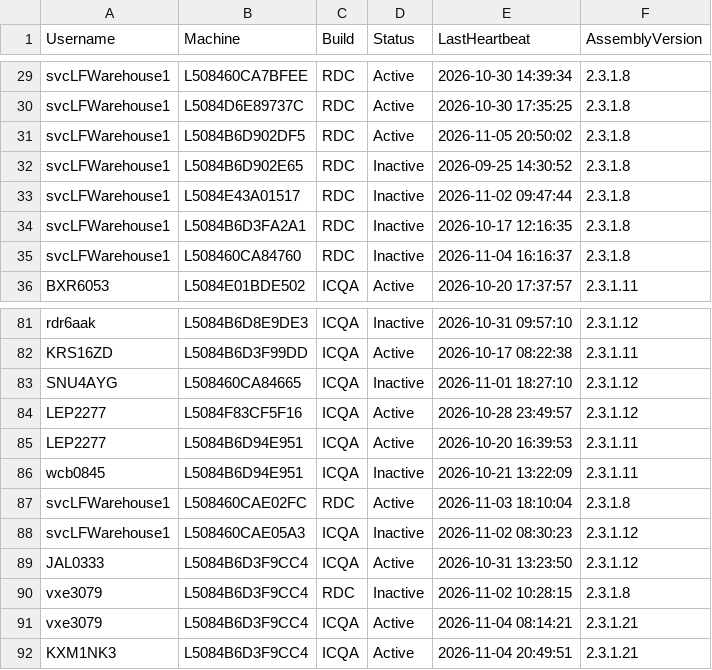
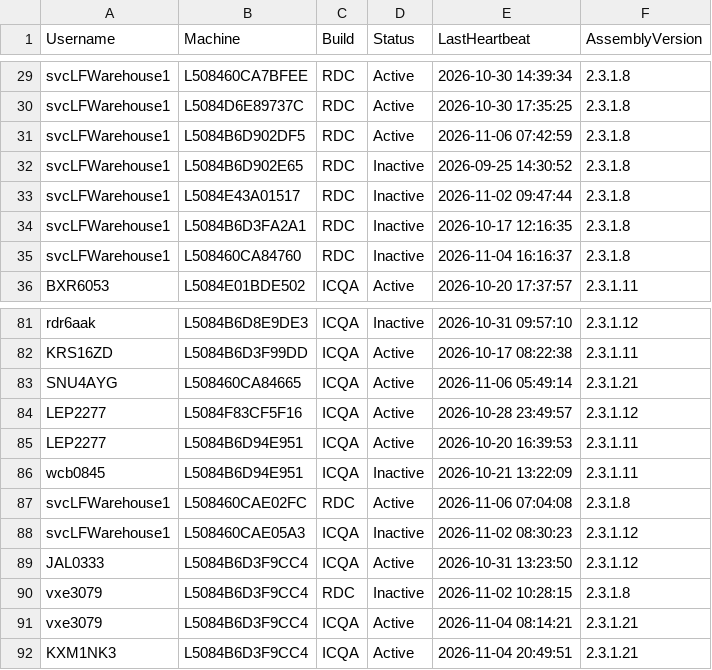
Before and after one commit to ixservices-bit/ixservices.github.io, a CSV file: data/UserUsage.csv, drawn as a sheet; only a part is shown, gaps mark what is left out; the diff covers the shown part only.

```diff
--- a/data/UserUsage.csv
+++ b/data/UserUsage.csv
@@ -30,3 +30,3 @@ svcLFWarehouse1,L508460CA7BFEE,RDC,Active,2026-10-30 14:39:34,2.3.1.8
 svcLFWarehouse1,L5084D6E89737C,RDC,Active,2026-10-30 17:35:25,2.3.1.8
-svcLFWarehouse1,L5084B6D902DF5,RDC,Active,2026-11-05 20:50:02,2.3.1.8
+svcLFWarehouse1,L5084B6D902DF5,RDC,Active,2026-11-06 07:42:59,2.3.1.8
 svcLFWarehouse1,L5084B6D902E65,RDC,Inactive,2026-09-25 14:30:52,2.3.1.8
@@ -82,3 +82,3 @@ rdr6aak,L5084B6D8E9DE3,ICQA,Inactive,2026-10-31 09:57:10,2.3.1.12
 KRS16ZD,L5084B6D3F99DD,ICQA,Active,2026-10-17 08:22:38,2.3.1.11
-SNU4AYG,L508460CA84665,ICQA,Inactive,2026-11-01 18:27:10,2.3.1.12
+SNU4AYG,L508460CA84665,ICQA,Active,2026-11-06 05:49:14,2.3.1.21
 LEP2277,L5084F83CF5F16,ICQA,Active,2026-10-28 23:49:57,2.3.1.12
@@ -86,3 +86,3 @@ LEP2277,L5084B6D94E951,ICQA,Active,2026-10-20 16:39:53,2.3.1.11
 wcb0845,L5084B6D94E951,ICQA,Inactive,2026-10-21 13:22:09,2.3.1.11
-svcLFWarehouse1,L508460CAE02FC,RDC,Active,2026-11-03 18:10:04,2.3.1.8
+svcLFWarehouse1,L508460CAE02FC,RDC,Active,2026-11-06 07:04:08,2.3.1.8
 svcLFWarehouse1,L508460CAE05A3,ICQA,Inactive,2026-11-02 08:30:23,2.3.1.12
```
Also changed, not shown: 17 edited cells elsewhere in this file, data/QuickLinkUsage.csv, 2 other files.
